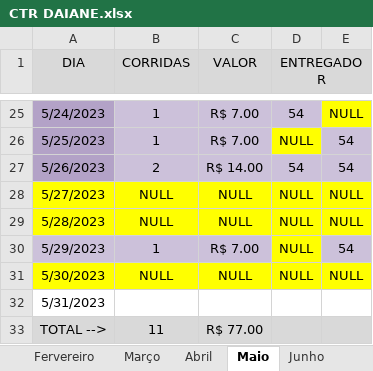
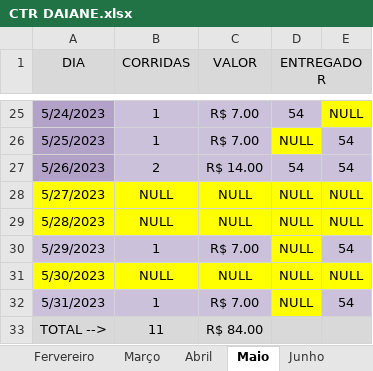
Before and after one commit to DanielGermanosilva/CORRIDAS, an Excel workbook: CTR DAIANE.xlsx, sheet Maio, drawn as a sheet; only a part is shown, gaps mark what is left out; values as stored, in another font and other column widths than the file's, no borders; the diff names each change by its address in the sheet, - before the commit and + after, or states it on an @@ line.

Commit message:
Update CTR DAIANE.xlsx

```diff
--- a/CTR DAIANE.xlsx (sheet Maio)
+++ b/CTR DAIANE.xlsx (sheet Maio)
-A32:C32 fill: none
+A32:C32 fill: #CCC1DA
-B32 (CORRIDAS): (empty)
+B32 (CORRIDAS): 1
-C32 (VALOR): (empty)
+C32 (VALOR): R$ 7.00
-D32 (ENTREGADOR): (empty)
+D32 (ENTREGADOR): NULL
-D32 fill: none
+D32 fill: #FFFF00
-E32: (empty)
+E32: 54
-E32 fill: none
+E32 fill: #CCC1DA
-C33 (VALOR): R$ 77.00
+C33 (VALOR): R$ 84.00
```
Also changed, not shown: sheet Relatorio.
